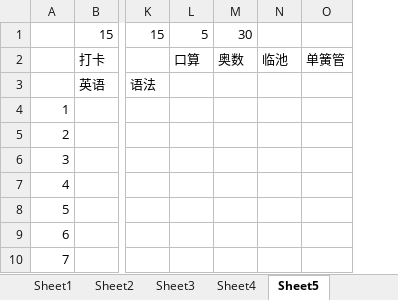
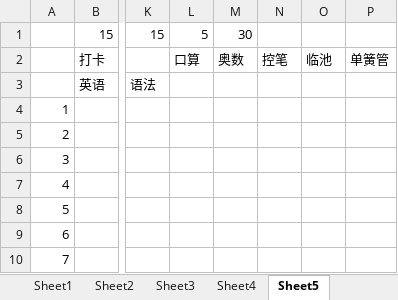
Before and after one commit to dlt-lee/dlt, an Excel workbook: plan.xlsx, sheet Sheet5, drawn as a sheet; only a part is shown, gaps mark what is left out; values as stored, in another font and other column widths than the file's, no borders; the diff names each change by its address in the sheet, - before the commit and + after, or states it on an @@ line.

Commit message:
Update plan.xlsx

```diff
--- a/plan.xlsx (sheet Sheet5)
+++ b/plan.xlsx (sheet Sheet5)
+column N, row 2: 控笔
```
